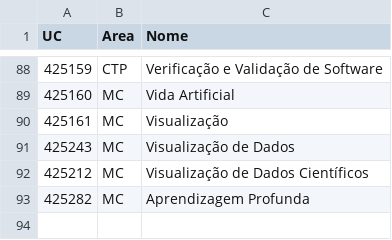
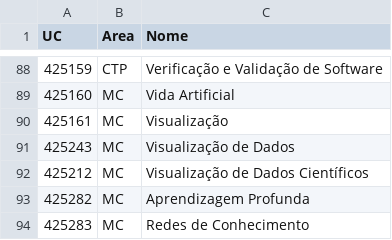
Before and after one commit to jpneto/Prog.I, a CSV file: data/areas-UCs-DI.csv, drawn as a sheet; only a part is shown, gaps mark what is left out.

Commit message:
Update areas-UCs-DI.csv

```diff
--- a/data/areas-UCs-DI.csv
+++ b/data/areas-UCs-DI.csv
@@ -93 +93,2 @@
 425282;MC;Aprendizagem Profunda
+425283;MC;Redes de Conhecimento
```
